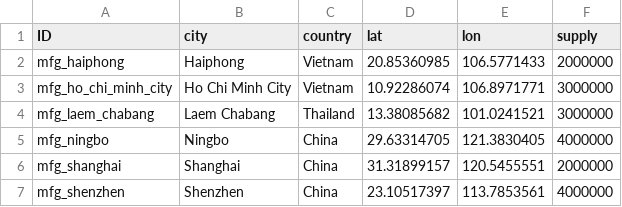
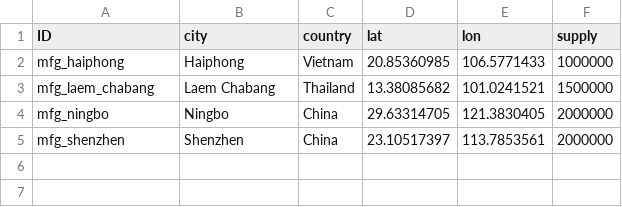
Before and after one commit to scm275/problem_sets_scm275, a CSV file: inventory_lead_time/suppliers.csv, drawn as a sheet.

Commit message:
new data

```diff
--- a/inventory_lead_time/suppliers.csv
+++ b/inventory_lead_time/suppliers.csv
@@ -1,7 +1,5 @@
 ID,city,country,lat,lon,supply
-mfg_haiphong,Haiphong,Vietnam,20.85360985,106.5771433,2000000
-mfg_ho_chi_minh_city,Ho Chi Minh City,Vietnam,10.92286074,106.8971771,3000000
-mfg_laem_chabang,Laem Chabang,Thailand,13.38085682,101.0241521,3000000
-mfg_ningbo,Ningbo,China,29.63314705,121.3830405,4000000
-mfg_shanghai,Shanghai,China,31.31899157,120.5455551,2000000
-mfg_shenzhen,Shenzhen,China,23.10517397,113.7853561,4000000
+mfg_haiphong,Haiphong,Vietnam,20.85360985,106.5771433,1000000
+mfg_laem_chabang,Laem Chabang,Thailand,13.38085682,101.0241521,1500000
+mfg_ningbo,Ningbo,China,29.63314705,121.3830405,2000000
+mfg_shenzhen,Shenzhen,China,23.10517397,113.7853561,2000000
```
